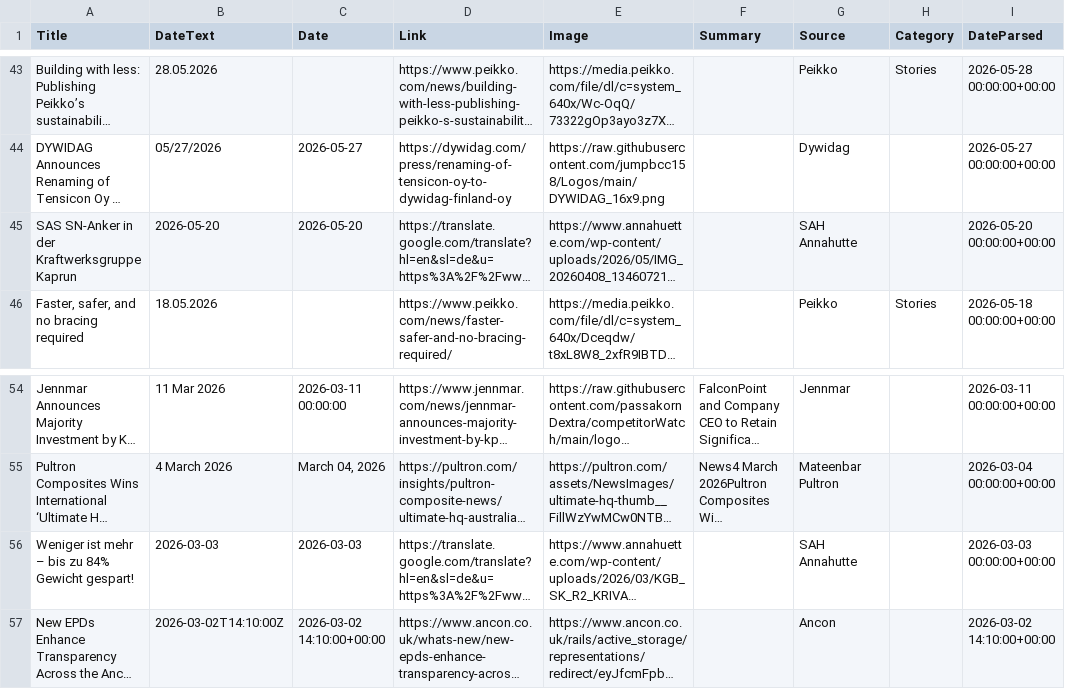
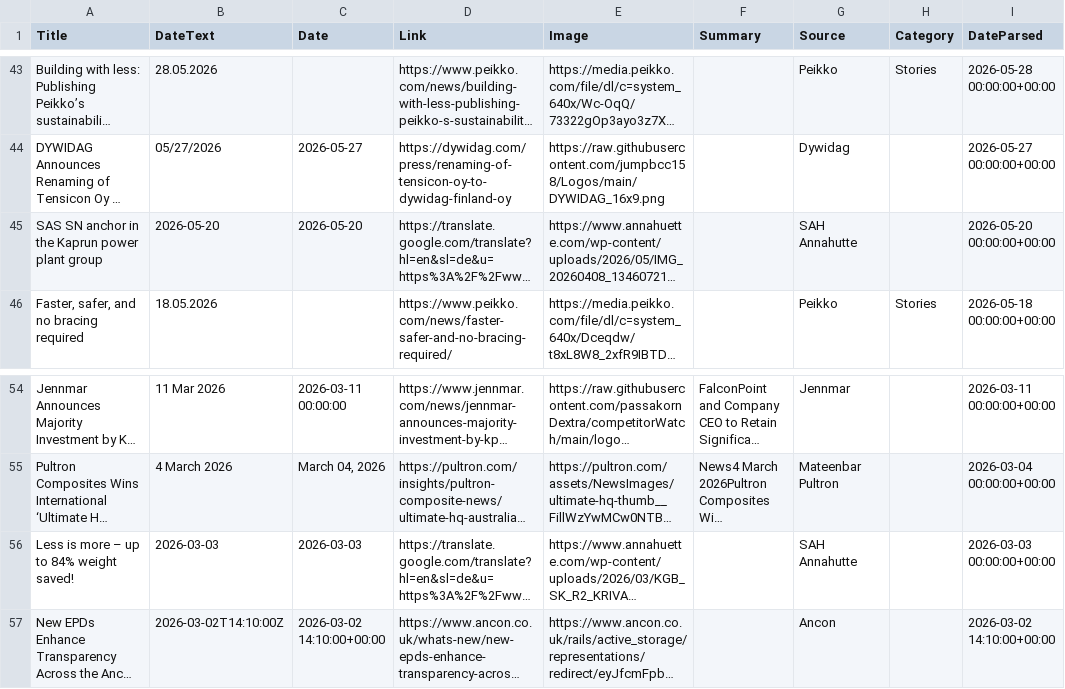
Before and after one commit to passakornDextra/competitorWatch, a CSV file: export_combined.csv, drawn as a sheet; only a part is shown, gaps mark what is left out; long unchanged cells end in …; the diff names each change by its address in the sheet, - before the commit and + after, or states it on an @@ line.

```diff
--- a/export_combined.csv
+++ b/export_combined.csv
-A45 (Title): SAS SN-Anker in der Kraftwerksgruppe Kaprun
+A45 (Title): SAS SN anchor in the Kaprun power plant group
-A56 (Title): Weniger ist mehr – bis zu 84% Gewicht gespart!
+A56 (Title): Less is more – up to 84% weight saved!
```
